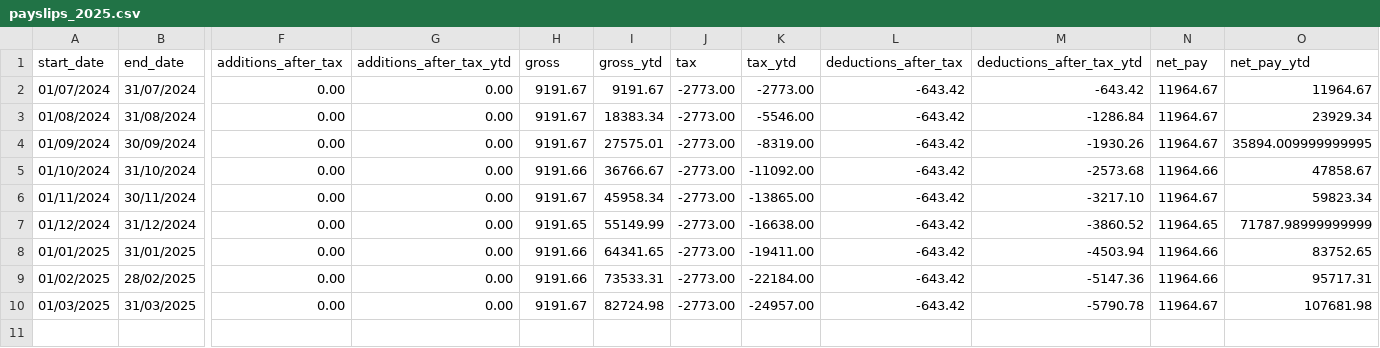
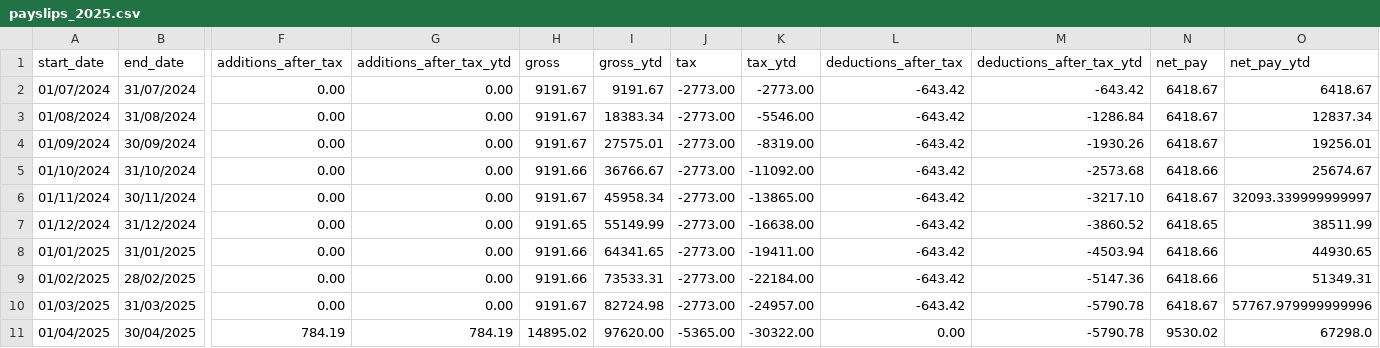
Before and after one commit to allbran96/personalFinances, a CSV file: data/processed/payslips_2025.csv, drawn as a sheet; only a part is shown, gaps mark what is left out; rows hold the shown columns only; the diff names each change by its address in the sheet, - before the commit and + after, or states it on an @@ line.

```diff
--- a/data/processed/payslips_2025.csv
+++ b/data/processed/payslips_2025.csv
-N2:N4 (net_pay): 11964.67
+N2:N4 (net_pay): 6418.67
-O2 (net_pay_ytd): 11964.67
+O2 (net_pay_ytd): 6418.67
-O3 (net_pay_ytd): 23929.34
+O3 (net_pay_ytd): 12837.34
-O4 (net_pay_ytd): 35894.009999999995
+O4 (net_pay_ytd): 19256.01
-N5 (net_pay): 11964.66
+N5 (net_pay): 6418.66
-O5 (net_pay_ytd): 47858.67
+O5 (net_pay_ytd): 25674.67
-N6 (net_pay): 11964.67
+N6 (net_pay): 6418.67
-O6 (net_pay_ytd): 59823.34
+O6 (net_pay_ytd): 32093.339999999997
-N7 (net_pay): 11964.65
+N7 (net_pay): 6418.65
-O7 (net_pay_ytd): 71787.98999999999
+O7 (net_pay_ytd): 38511.99
-N8:N9 (net_pay): 11964.66
+N8:N9 (net_pay): 6418.66
-O8 (net_pay_ytd): 83752.65
+O8 (net_pay_ytd): 44930.65
-O9 (net_pay_ytd): 95717.31
+O9 (net_pay_ytd): 51349.31
-N10 (net_pay): 11964.67
+N10 (net_pay): 6418.67
-O10 (net_pay_ytd): 107681.98
+O10 (net_pay_ytd): 57767.979999999996
+row 11: 01/04/2025 | 30/04/2025 | 784.19 | 784.19 | 14895.02 | 97620.00 | -5365.00 | -30322.00 | 0.00 | -5790.78 | 9530.02 | 67298.0
```
Also changed, not shown: 2 other files.
